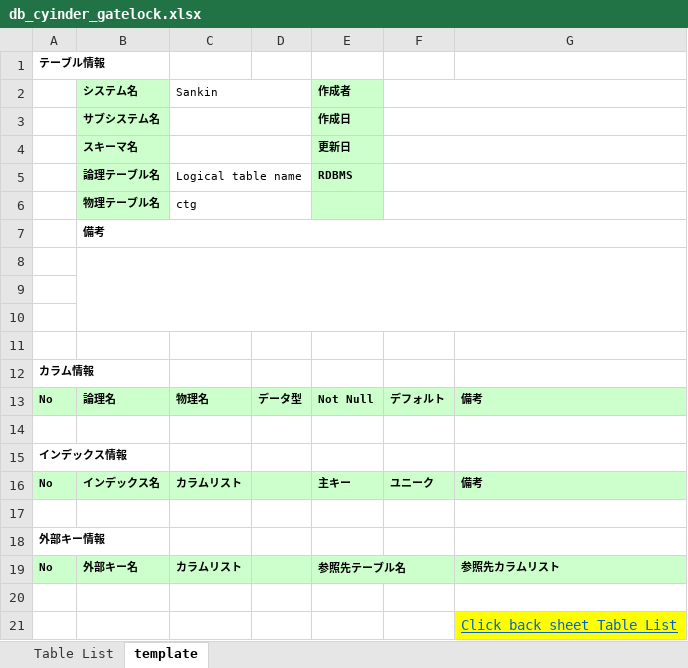
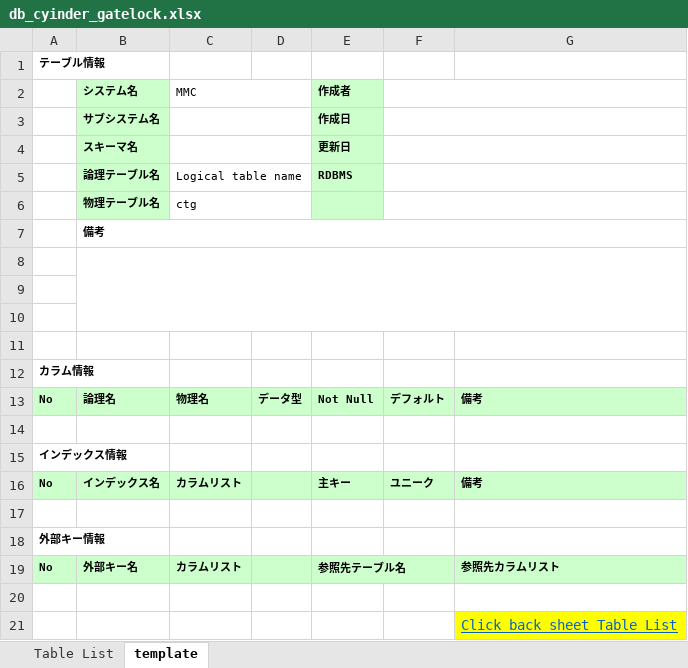
Before and after one commit to TuanVnit/tool, an Excel workbook: storage/db_cyinder_gatelock.xlsx, sheet template, drawn as a sheet; values as stored, in another font and other column widths than the file's, no borders; the diff names each change by its address in the sheet, - before the commit and + after, or states it on an @@ line.

```diff
--- a/storage/db_cyinder_gatelock.xlsx (sheet template)
+++ b/storage/db_cyinder_gatelock.xlsx (sheet template)
-C2: Sankin
+C2: MMC
```
Also changed, not shown: 1 other file.
